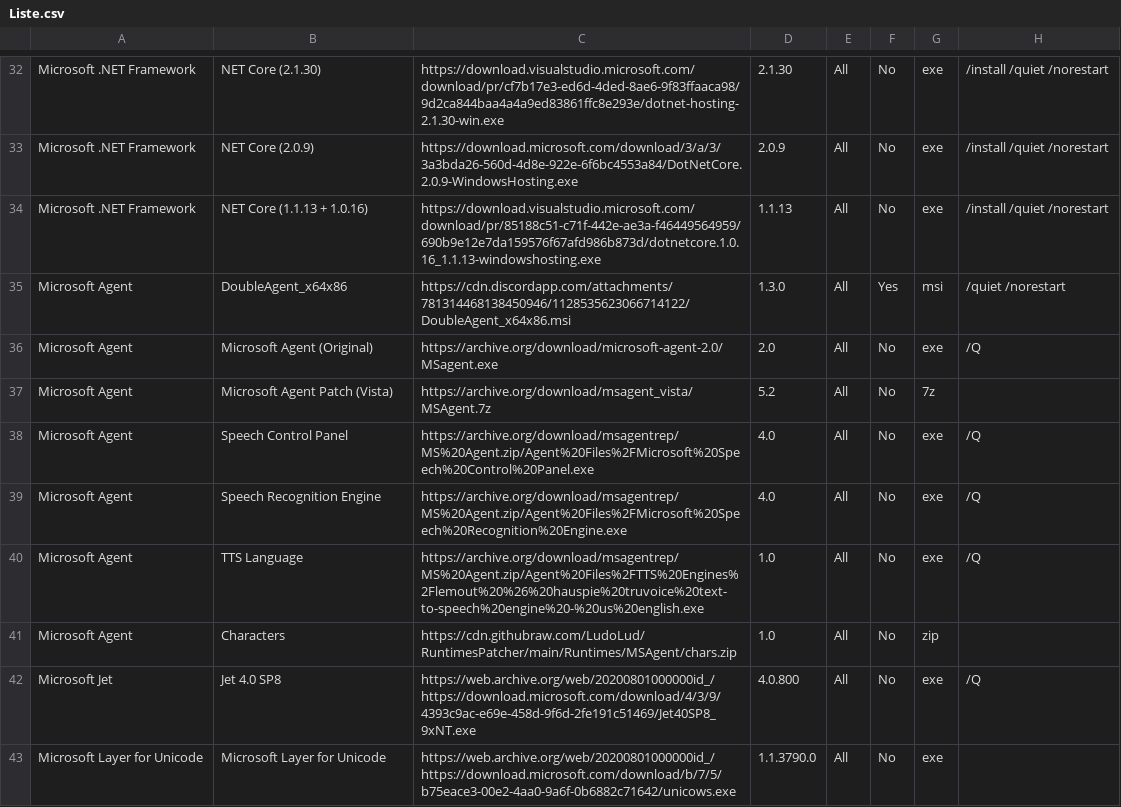
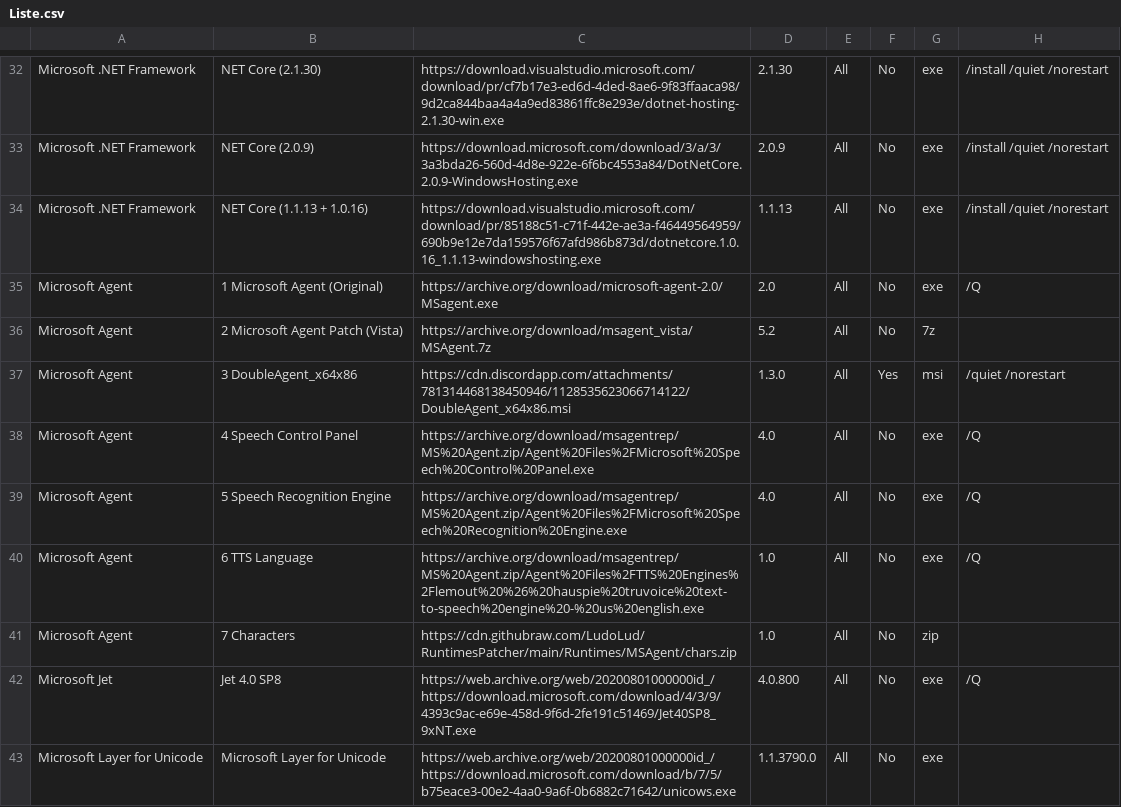
Before and after one commit to LudoLud/RuntimesPatcher, a CSV file: Liste.csv, drawn as a sheet; only a part is shown, gaps mark what is left out.

Commit message:
Update Liste.csv

```diff
--- a/Liste.csv
+++ b/Liste.csv
@@ -34,9 +34,9 @@ Microsoft .NET Framework,NET Core (2.0.9),https://download.microsoft.com/downloa
 Microsoft .NET Framework,NET Core (1.1.13 + 1.0.16),https://download.visualstudio.microsoft.com/download/pr/85188c51-c71f-442e-ae3a-f46449564959/690b9e12e7da159576f67afd986b873d/dotnetcore.1.0.16_1.1.13-windowshosting.exe,1.1.13,All,No,exe,/install /quiet /norestart
-Microsoft Agent,DoubleAgent_x64x86,https://cdn.discordapp.com/attachments/781314468138450946/1128535623066714122/DoubleAgent_x64x86.msi,1.3.0,All,Yes,msi,/quiet /norestart
-Microsoft Agent,Microsoft Agent (Original),https://archive.org/download/microsoft-agent-2.0/MSagent.exe,2.0,All,No,exe,/Q
-Microsoft Agent,Microsoft Agent Patch (Vista),https://archive.org/download/msagent_vista/MSAgent.7z,5.2,All,No,7z,
-Microsoft Agent,Speech Control Panel,https://archive.org/download/msagentrep/MS%20Agent.zip/Agent%20Files%2FMicrosoft%20Speech%20Control%20Panel.exe,4.0,All,No,exe,/Q
-Microsoft Agent,Speech Recognition Engine,https://archive.org/download/msagentrep/MS%20Agent.zip/Agent%20Files%2FMicrosoft%20Speech%20Recognition%20Engine.exe,4.0,All,No,exe,/Q
-Microsoft Agent,TTS Language,https://archive.org/download/msagentrep/MS%20Agent.zip/Agent%20Files%2FTTS%20Engines%2Flemout%20%26%20hauspie%20truvoice%20text-to-speech%20engine%20-%20us%20english.exe,1.0,All,No,exe,/Q
-Microsoft Agent,Characters,https://cdn.githubraw.com/LudoLud/RuntimesPatcher/main/Runtimes/MSAgent/chars.zip,1.0,All,No,zip,
+Microsoft Agent,1 Microsoft Agent (Original),https://archive.org/download/microsoft-agent-2.0/MSagent.exe,2.0,All,No,exe,/Q
+Microsoft Agent,2 Microsoft Agent Patch (Vista),https://archive.org/download/msagent_vista/MSAgent.7z,5.2,All,No,7z,
+Microsoft Agent,3 DoubleAgent_x64x86,https://cdn.discordapp.com/attachments/781314468138450946/1128535623066714122/DoubleAgent_x64x86.msi,1.3.0,All,Yes,msi,/quiet /norestart
+Microsoft Agent,4 Speech Control Panel,https://archive.org/download/msagentrep/MS%20Agent.zip/Agent%20Files%2FMicrosoft%20Speech%20Control%20Panel.exe,4.0,All,No,exe,/Q
+Microsoft Agent,5 Speech Recognition Engine,https://archive.org/download/msagentrep/MS%20Agent.zip/Agent%20Files%2FMicrosoft%20Speech%20Recognition%20Engine.exe,4.0,All,No,exe,/Q
+Microsoft Agent,6 TTS Language,https://archive.org/download/msagentrep/MS%20Agent.zip/Agent%20Files%2FTTS%20Engines%2Flemout%20%26%20hauspie%20truvoice%20text-to-speech%20engine%20-%20us%20english.exe,1.0,All,No,exe,/Q
+Microsoft Agent,7 Characters,https://cdn.githubraw.com/LudoLud/RuntimesPatcher/main/Runtimes/MSAgent/chars.zip,1.0,All,No,zip,
 Microsoft Jet,Jet 4.0 SP8,https://web.archive.org/web/20200801000000id_/https://download.microsoft.com/download/4/3/9/4393c9ac-e69e-458d-9f6d-2fe191c51469/Jet40SP8_9xNT.exe,4.0.800,All,No,exe,/Q
```
